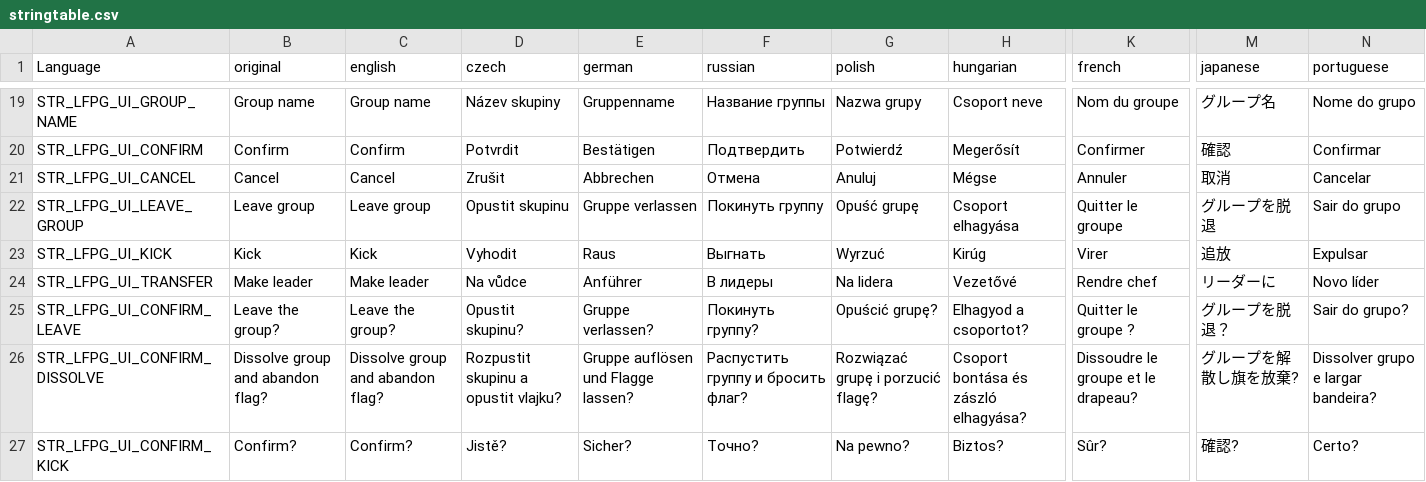
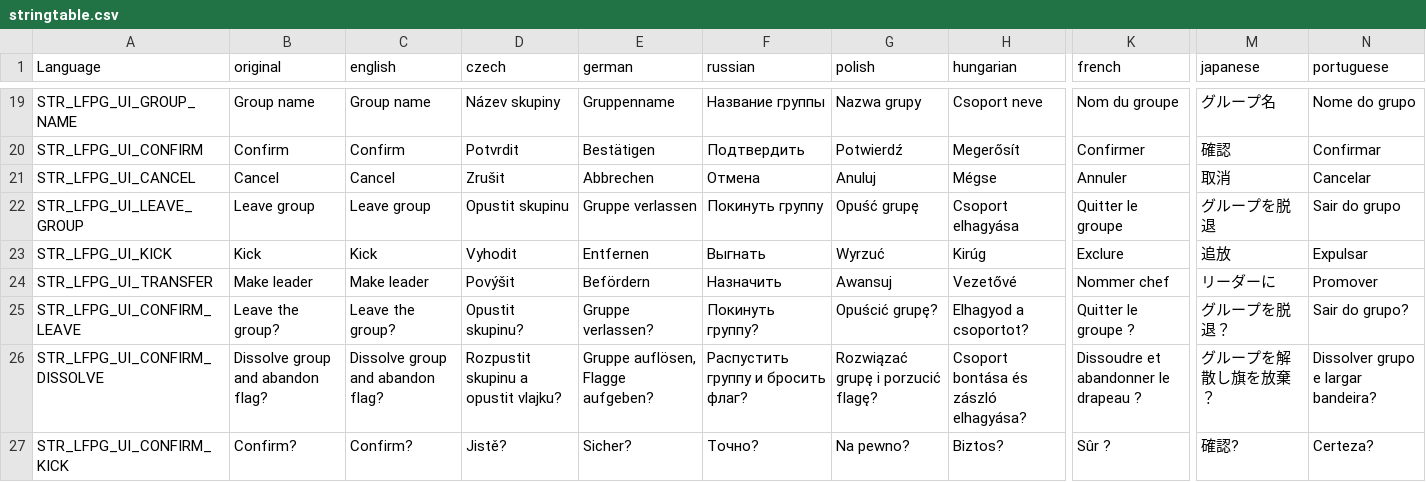
Before and after one commit to willy92wins/SimpleGroup, a CSV file: stringtable.csv, drawn as a sheet; only a part is shown, gaps mark what is left out; the diff covers the shown part only; the diff names each change by its address in the sheet, - before the commit and + after, or states it on an @@ line.

```diff
--- a/stringtable.csv
+++ b/stringtable.csv
-E23 (german): Raus
+E23 (german): Entfernen
-K23 (french): Virer
+K23 (french): Exclure
-D24 (czech): Na vůdce
+D24 (czech): Povýšit
-E24 (german): Anführer
+E24 (german): Befördern
-F24 (russian): В лидеры
+F24 (russian): Назначить
-G24 (polish): Na lidera
+G24 (polish): Awansuj
-K24 (french): Rendre chef
+K24 (french): Nommer chef
-N24 (portuguese): Novo líder
+N24 (portuguese): Promover
-E26 (german): Gruppe auflösen und Flagge lassen?
+E26 (german): Gruppe auflösen, Flagge aufgeben?
-K26 (french): Dissoudre le groupe et le drapeau?
+K26 (french): Dissoudre et abandonner le drapeau ?
-M26 (japanese): グループを解散し旗を放棄?
+M26 (japanese): グループを解散し旗を放棄？
-K27 (french): Sûr?
+K27 (french): Sûr ?
-N27 (portuguese): Certo?
+N27 (portuguese): Certeza?
```
Also changed, not shown: 18 edited cells elsewhere in this file.
